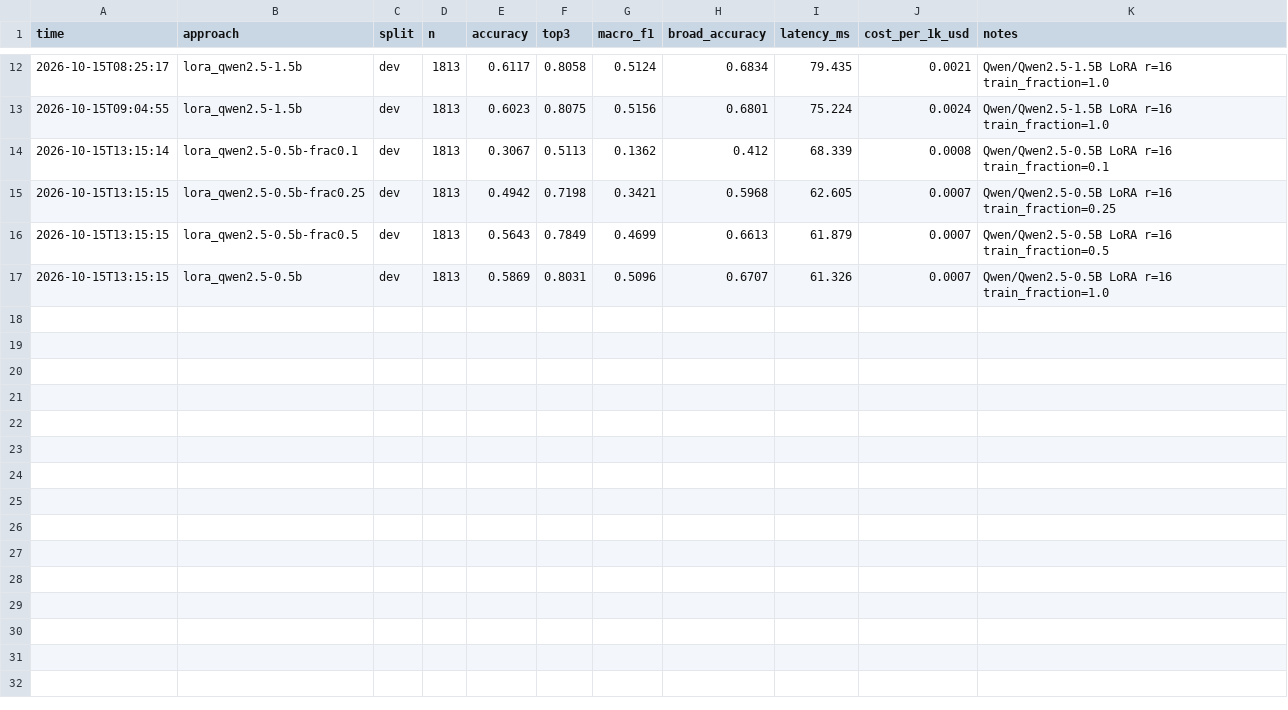
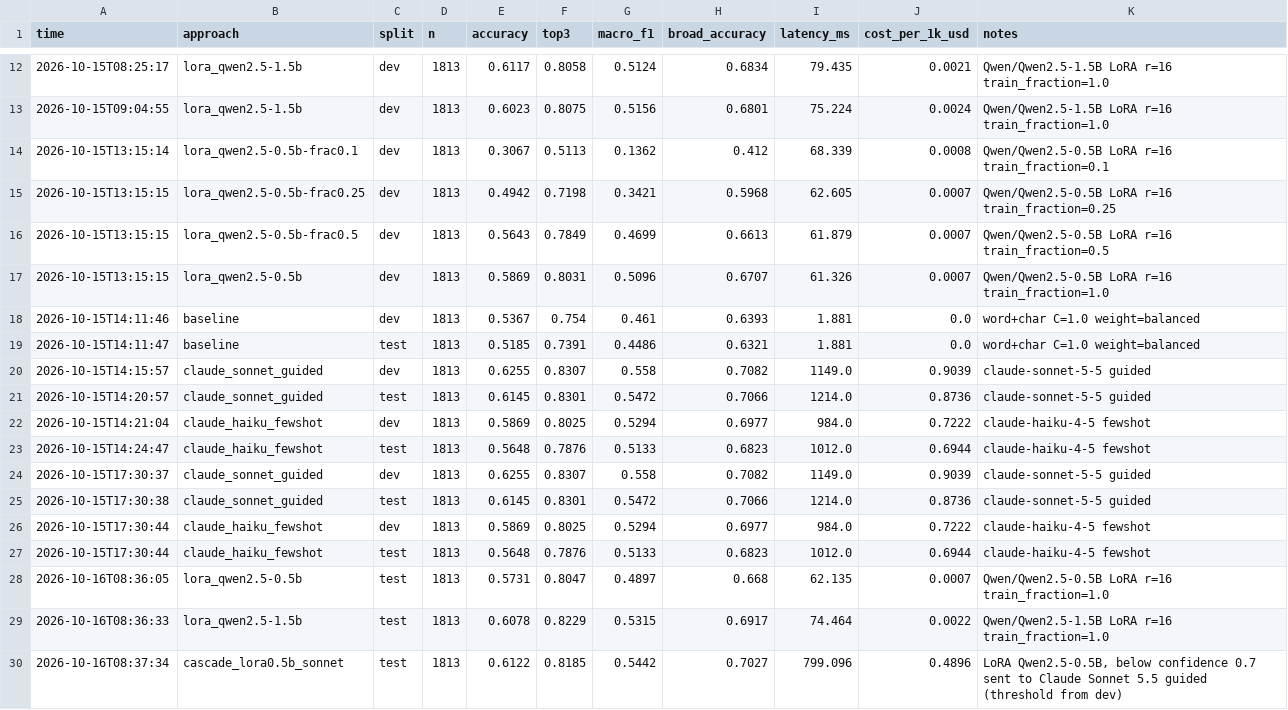
Before and after one commit to EVanderSchel/ai-engineering, a CSV file: ntee-classification/results/history.csv, drawn as a sheet; only a part is shown, gaps mark what is left out.

Commit message:
ntee-classification: step 7 test scores and v1.0.0 release

```diff
--- a/ntee-classification/results/history.csv
+++ b/ntee-classification/results/history.csv
@@ -17 +17,14 @@ time,approach,split,n,accuracy,top3,macro_f1,broad_accuracy,latency_ms,cost_per_
 2026-10-15T13:15:15,lora_qwen2.5-0.5b,dev,1813,0.5869,0.8031,0.5096,0.6707,61.326,0.0007,Qwen/Qwen2.5-0.5B LoRA r=16 train_fraction=1.0
+2026-10-15T14:11:46,baseline,dev,1813,0.5367,0.754,0.461,0.6393,1.881,0.0,word+char C=1.0 weight=balanced
+2026-10-15T14:11:47,baseline,test,1813,0.5185,0.7391,0.4486,0.6321,1.881,0.0,word+char C=1.0 weight=balanced
+2026-10-15T14:15:57,claude_sonnet_guided,dev,1813,0.6255,0.8307,0.558,0.7082,1149.0,0.9039,claude-sonnet-5-5 guided
+2026-10-15T14:20:57,claude_sonnet_guided,test,1813,0.6145,0.8301,0.5472,0.7066,1214.0,0.8736,claude-sonnet-5-5 guided
+2026-10-15T14:21:04,claude_haiku_fewshot,dev,1813,0.5869,0.8025,0.5294,0.6977,984.0,0.7222,claude-haiku-4-5 fewshot
+2026-10-15T14:24:47,claude_haiku_fewshot,test,1813,0.5648,0.7876,0.5133,0.6823,1012.0,0.6944,claude-haiku-4-5 fewshot
+2026-10-15T17:30:37,claude_sonnet_guided,dev,1813,0.6255,0.8307,0.558,0.7082,1149.0,0.9039,claude-sonnet-5-5 guided
+2026-10-15T17:30:38,claude_sonnet_guided,test,1813,0.6145,0.8301,0.5472,0.7066,1214.0,0.8736,claude-sonnet-5-5 guided
+2026-10-15T17:30:44,claude_haiku_fewshot,dev,1813,0.5869,0.8025,0.5294,0.6977,984.0,0.7222,claude-haiku-4-5 fewshot
+2026-10-15T17:30:44,claude_haiku_fewshot,test,1813,0.5648,0.7876,0.5133,0.6823,1012.0,0.6944,claude-haiku-4-5 fewshot
+2026-10-16T08:36:05,lora_qwen2.5-0.5b,test,1813,0.5731,0.8047,0.4897,0.668,62.135,0.0007,Qwen/Qwen2.5-0.5B LoRA r=16 train_fraction=1.0
+2026-10-16T08:36:33,lora_qwen2.5-1.5b,test,1813,0.6078,0.8229,0.5315,0.6917,74.464,0.0022,Qwen/Qwen2.5-1.5B LoRA r=16 train_fraction=1.0
+2026-10-16T08:37:34,cascade_lora0.5b_sonnet,test,1813,0.6122,0.8185,0.5442,0.7027,799.096,0.4896,"LoRA Qwen2.5-0.5B, below confidence 0.7 sent to Claude Sonnet 5.5 guided (threshold from dev)"
```
Also changed, not shown: 25 other files.
